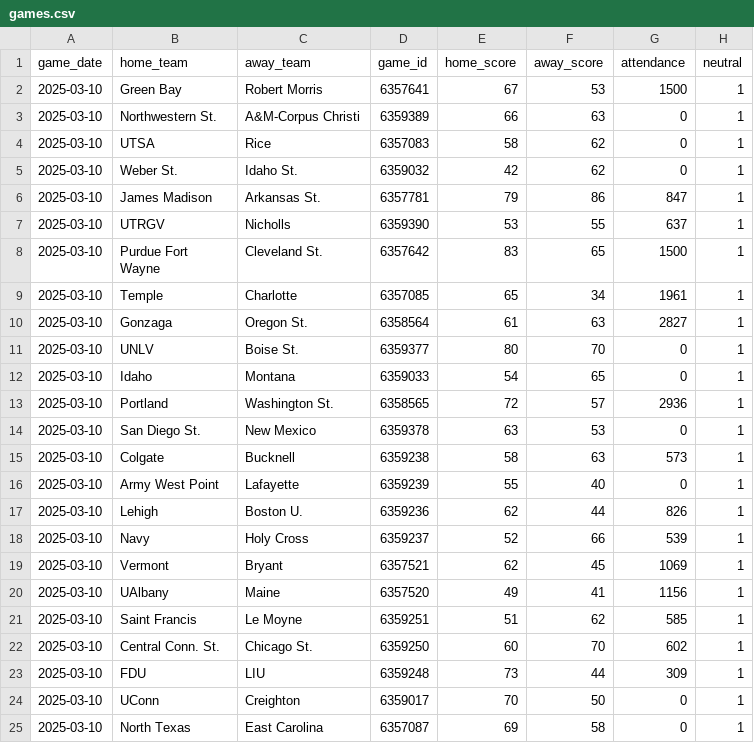
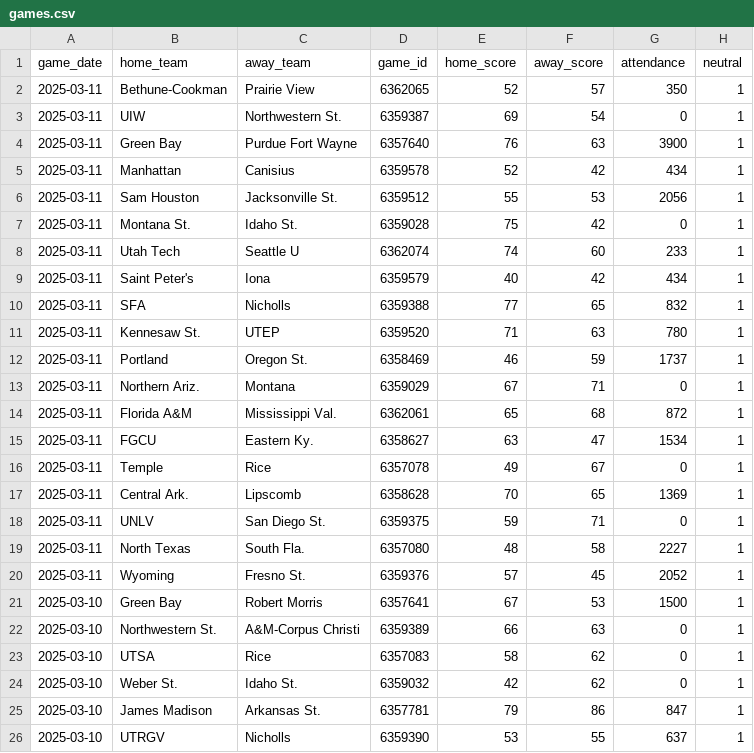
Before and after one commit to JackLich10/ncaa_shots, a CSV file: data/womens/games.csv, drawn as a sheet; only a part is shown; the shorter side is filled out with more unchanged rows.

```diff
--- a/data/womens/games.csv
+++ b/data/womens/games.csv
@@ -1,2 +1,21 @@
 game_date,home_team,away_team,game_id,home_score,away_score,attendance,neutral
+2025-03-11,Bethune-Cookman,Prairie View,6362065,52,57,350,1
+2025-03-11,UIW,Northwestern St.,6359387,69,54,0,1
+2025-03-11,Green Bay,Purdue Fort Wayne,6357640,76,63,3900,1
+2025-03-11,Manhattan,Canisius,6359578,52,42,434,1
+2025-03-11,Sam Houston,Jacksonville St.,6359512,55,53,2056,1
+2025-03-11,Montana St.,Idaho St.,6359028,75,42,0,1
+2025-03-11,Utah Tech,Seattle U,6362074,74,60,233,1
+2025-03-11,Saint Peter's,Iona,6359579,40,42,434,1
+2025-03-11,SFA,Nicholls,6359388,77,65,832,1
+2025-03-11,Kennesaw St.,UTEP,6359520,71,63,780,1
+2025-03-11,Portland,Oregon St.,6358469,46,59,1737,1
+2025-03-11,Northern Ariz.,Montana,6359029,67,71,0,1
+2025-03-11,Florida A&M,Mississippi Val.,6362061,65,68,872,1
+2025-03-11,FGCU,Eastern Ky.,6358627,63,47,1534,1
+2025-03-11,Temple,Rice,6357078,49,67,0,1
+2025-03-11,Central Ark.,Lipscomb,6358628,70,65,1369,1
+2025-03-11,UNLV,San Diego St.,6359375,59,71,0,1
+2025-03-11,North Texas,South Fla.,6357080,48,58,2227,1
+2025-03-11,Wyoming,Fresno St.,6359376,57,45,2052,1
 2025-03-10,Green Bay,Robert Morris,6357641,67,53,1500,1
```
Also changed, not shown: data/mens/games.csv, 2 other files.
